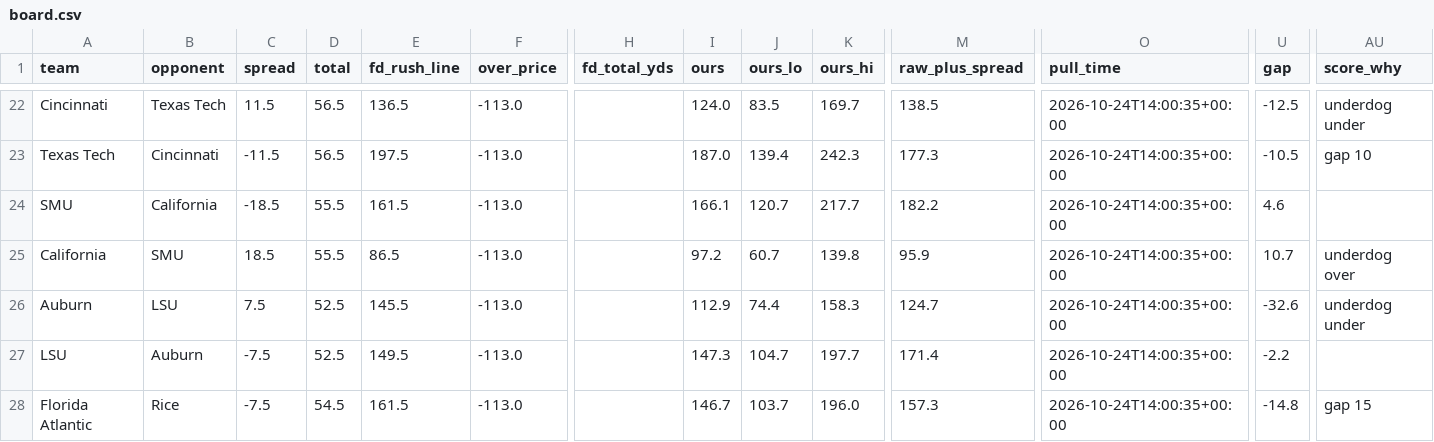
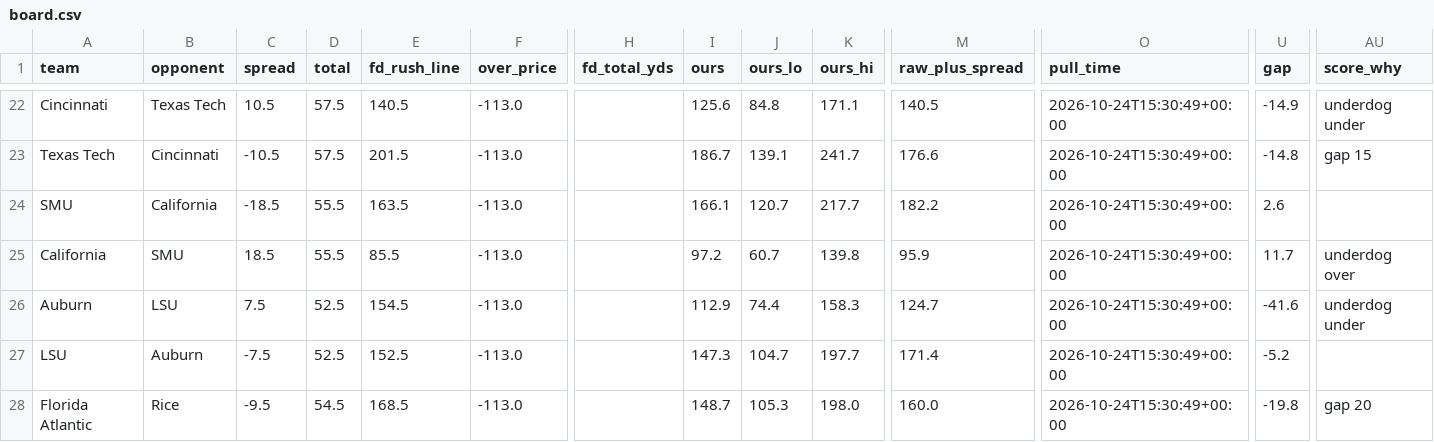
Before and after one commit to bradyt3321/cfb-yardage-dashboard, a CSV file: data/board.csv, drawn as a sheet; only a part is shown, gaps mark what is left out; the diff covers the shown part only; the diff names each change by its address in the sheet, - before the commit and + after, or states it on an @@ line.

```diff
--- a/data/board.csv
+++ b/data/board.csv
-C22 (spread): 11.5
+C22 (spread): 10.5
-D22:D23 (total): 56.5
+D22:D23 (total): 57.5
-E22 (fd_rush_line): 136.5
+E22 (fd_rush_line): 140.5
-I22 (ours): 124.0
+I22 (ours): 125.6
-J22 (ours_lo): 83.5
+J22 (ours_lo): 84.8
-K22 (ours_hi): 169.7
+K22 (ours_hi): 171.1
-M22 (raw_plus_spread): 138.5
+M22 (raw_plus_spread): 140.5
-O22:O28 (pull_time): 2026-10-24T14:00:35+00:00
+O22:O28 (pull_time): 2026-10-24T15:30:49+00:00
-U22 (gap): -12.5
+U22 (gap): -14.9
-C23 (spread): -11.5
+C23 (spread): -10.5
-E23 (fd_rush_line): 197.5
+E23 (fd_rush_line): 201.5
-I23 (ours): 187.0
+I23 (ours): 186.7
-J23 (ours_lo): 139.4
+J23 (ours_lo): 139.1
-K23 (ours_hi): 242.3
+K23 (ours_hi): 241.7
-M23 (raw_plus_spread): 177.3
+M23 (raw_plus_spread): 176.6
-U23 (gap): -10.5
+U23 (gap): -14.8
-AU23 (score_why): gap 10
+AU23 (score_why): gap 15
-E24 (fd_rush_line): 161.5
+E24 (fd_rush_line): 163.5
-U24 (gap): 4.6
+U24 (gap): 2.6
-E25 (fd_rush_line): 86.5
+E25 (fd_rush_line): 85.5
-U25 (gap): 10.7
+U25 (gap): 11.7
-E26 (fd_rush_line): 145.5
+E26 (fd_rush_line): 154.5
-U26 (gap): -32.6
+U26 (gap): -41.6
-E27 (fd_rush_line): 149.5
+E27 (fd_rush_line): 152.5
-U27 (gap): -2.2
+U27 (gap): -5.2
-C28 (spread): -7.5
+C28 (spread): -9.5
-E28 (fd_rush_line): 161.5
+E28 (fd_rush_line): 168.5
-I28 (ours): 146.7
+I28 (ours): 148.7
-J28 (ours_lo): 103.7
+J28 (ours_lo): 105.3
-K28 (ours_hi): 196.0
+K28 (ours_hi): 198.0
-M28 (raw_plus_spread): 157.3
+M28 (raw_plus_spread): 160.0
-U28 (gap): -14.8
+U28 (gap): -19.8
-AU28 (score_why): gap 15
+AU28 (score_why): gap 20
```
Also changed, not shown: 49 edited cells elsewhere in this file, 3 other files.
